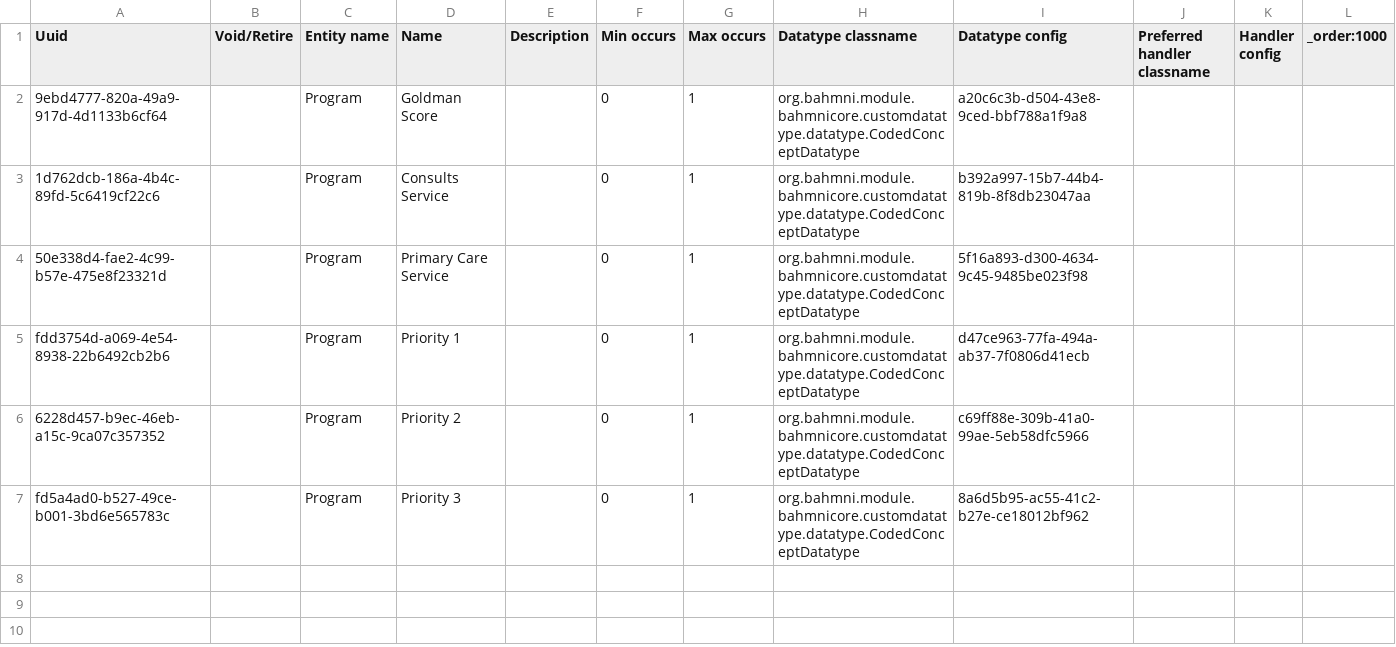
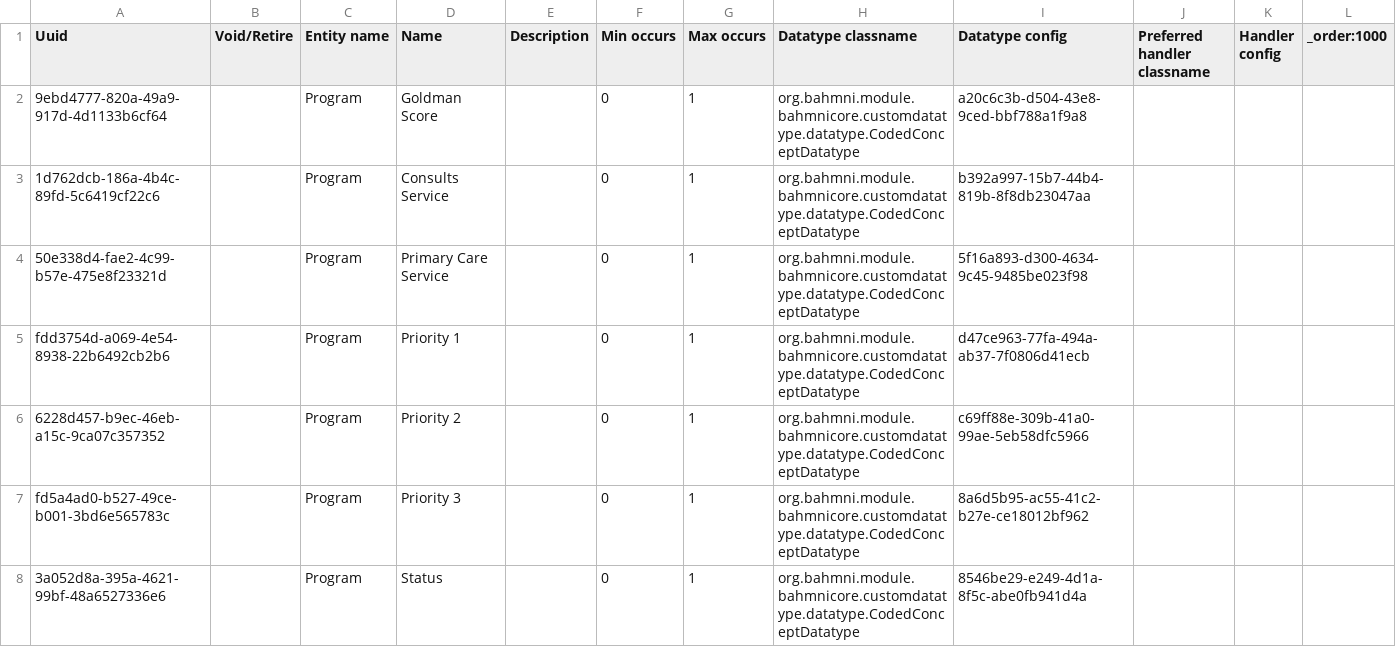
Before and after one commit to globalhealthcoalition/openmrs-config-ghc, a CSV file: configuration/attributetypes/attribute_types.csv, drawn as a sheet; the diff names each change by its address in the sheet, - before the commit and + after, or states it on an @@ line.

```diff
--- a/configuration/attributetypes/attribute_types.csv
+++ b/configuration/attributetypes/attribute_types.csv
+row 8: 3a052d8a-395a-4621-99bf-48a6527336e6 |  | Program | Status |  | 0 | 1 | org.bahmni.module.bahmnicore.customdatatype.datatype.CodedConceptDatatype | 8546be29-e249-4d1a-8f5c-abe0fb941d4a
```
Also changed, not shown: configuration/concepts/program_attribute_types.csv, configuration/programworkflowstates/states.csv.
